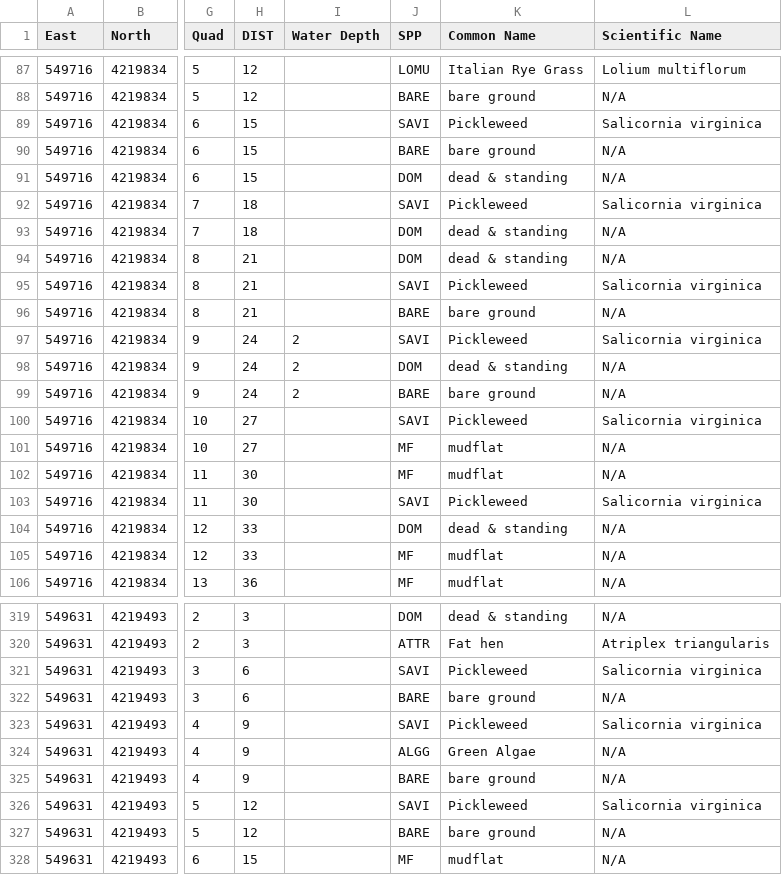
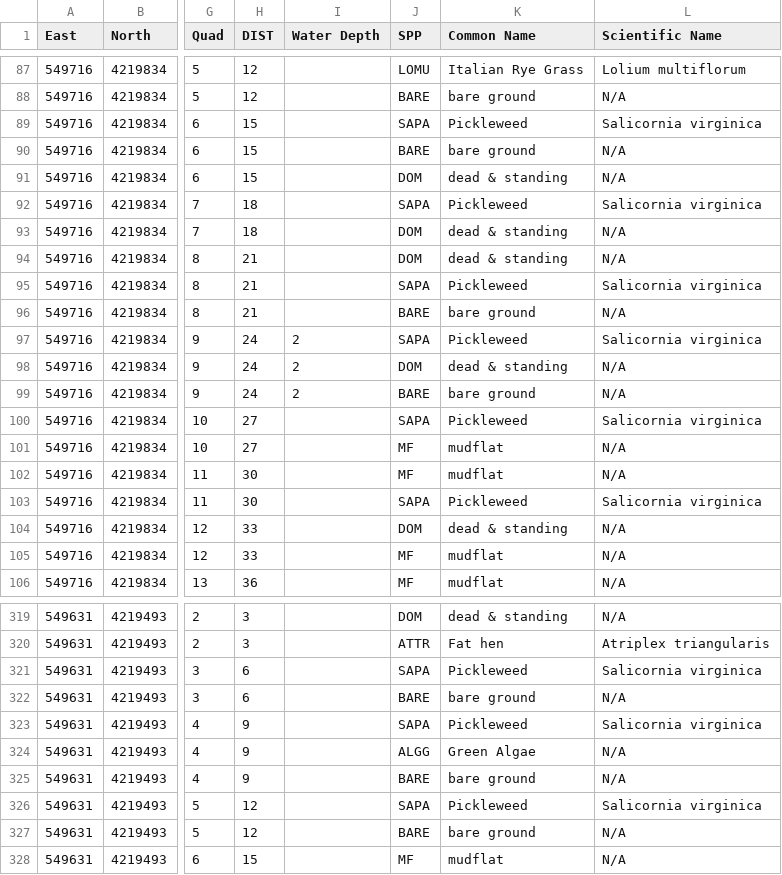
Before and after one commit to jeannywm/hydro, a CSV file: clean_data/TSveg_clean.csv, drawn as a sheet; only a part is shown, gaps mark what is left out; the diff covers the shown part only; the diff names each change by its address in the sheet, - before the commit and + after, or states it on an @@ line.

Commit message:
Unify SAPA/SAVI species

```diff
--- a/clean_data/TSveg_clean.csv
+++ b/clean_data/TSveg_clean.csv
-J89 (SPP): SAVI
+J89 (SPP): SAPA
-J92 (SPP): SAVI
+J92 (SPP): SAPA
-J95 (SPP): SAVI
+J95 (SPP): SAPA
-J97 (SPP): SAVI
+J97 (SPP): SAPA
-J100 (SPP): SAVI
+J100 (SPP): SAPA
-J103 (SPP): SAVI
+J103 (SPP): SAPA
-J321 (SPP): SAVI
+J321 (SPP): SAPA
-J323 (SPP): SAVI
+J323 (SPP): SAPA
-J326 (SPP): SAVI
+J326 (SPP): SAPA
```
Also changed, not shown: 91 edited cells elsewhere in this file, 2 other files.
